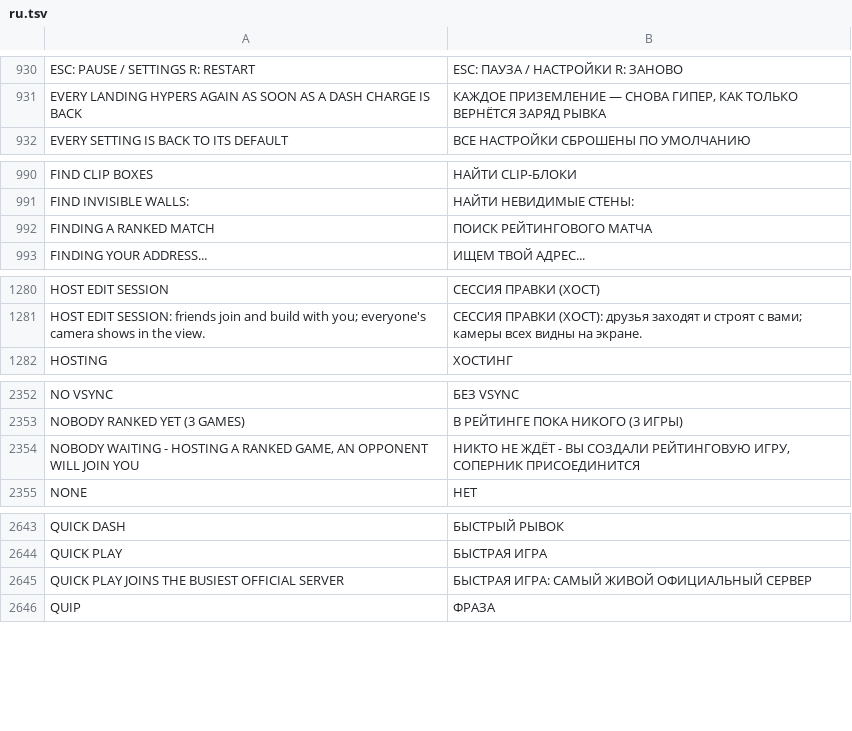
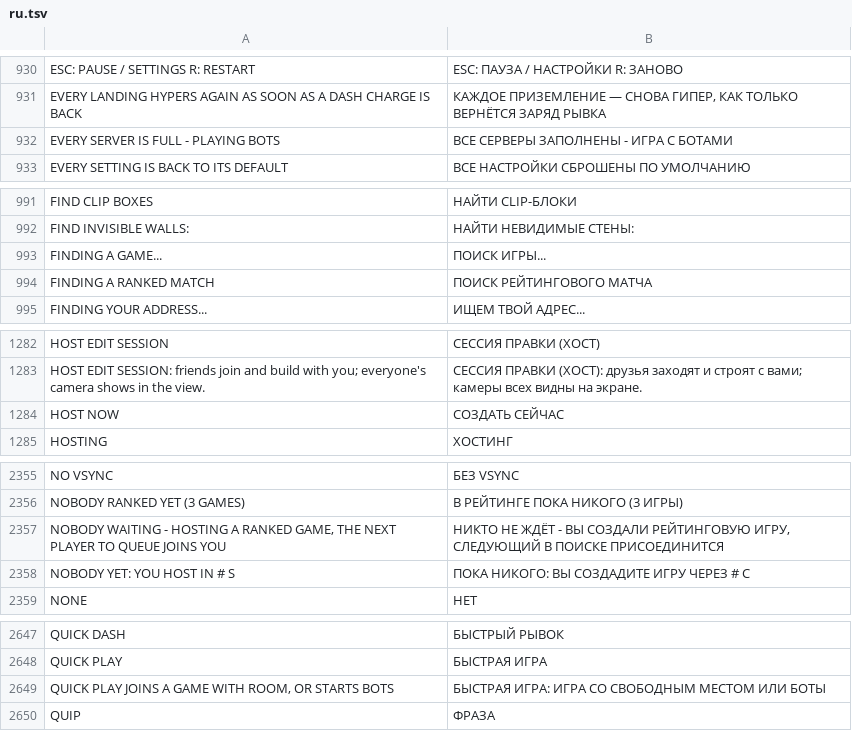
Before and after one commit to floration/quark, a TSV file: assets/lang/ru.tsv, drawn as a sheet; only a part is shown, gaps mark what is left out; the diff covers the shown part only.

```diff
--- a/assets/lang/ru.tsv
+++ b/assets/lang/ru.tsv
@@ -931,2 +931,3 @@ ESC: PAUSE / SETTINGS   R: RESTART	ESC: ПАУЗА / НАСТРОЙКИ   R: З
 EVERY LANDING HYPERS AGAIN AS SOON AS A DASH CHARGE IS BACK	КАЖДОЕ ПРИЗЕМЛЕНИЕ — СНОВА ГИПЕР, КАК ТОЛЬКО ВЕРНЁТСЯ ЗАРЯД РЫВКА
+EVERY SERVER IS FULL - PLAYING BOTS	ВСЕ СЕРВЕРЫ ЗАПОЛНЕНЫ - ИГРА С БОТАМИ
 EVERY SETTING IS BACK TO ITS DEFAULT	ВСЕ НАСТРОЙКИ СБРОШЕНЫ ПО УМОЛЧАНИЮ
@@ -991,2 +992,3 @@ FIND CLIP BOXES	НАЙТИ CLIP-БЛОКИ
 FIND INVISIBLE WALLS:	НАЙТИ НЕВИДИМЫЕ СТЕНЫ:
+FINDING A GAME...	ПОИСК ИГРЫ...
 FINDING A RANKED MATCH	ПОИСК РЕЙТИНГОВОГО МАТЧА
@@ -1281,2 +1283,3 @@ HOST EDIT SESSION	СЕССИЯ ПРАВКИ (ХОСТ)
 HOST EDIT SESSION: friends join and build with you; everyone's camera shows in the view.	СЕССИЯ ПРАВКИ (ХОСТ): друзья заходят и строят с вами; камеры всех видны на экране.
+HOST NOW	СОЗДАТЬ СЕЙЧАС
 HOSTING	ХОСТИНГ
@@ -2353,3 +2356,4 @@ NO VSYNC	БЕЗ VSYNC
 NOBODY RANKED YET (3 GAMES)	В РЕЙТИНГЕ ПОКА НИКОГО (3 ИГРЫ)
-NOBODY WAITING - HOSTING A RANKED GAME, AN OPPONENT WILL JOIN YOU	НИКТО НЕ ЖДЁТ - ВЫ СОЗДАЛИ РЕЙТИНГОВУЮ ИГРУ, СОПЕРНИК ПРИСОЕДИНИТСЯ
+NOBODY WAITING - HOSTING A RANKED GAME, THE NEXT PLAYER TO QUEUE JOINS YOU	НИКТО НЕ ЖДЁТ - ВЫ СОЗДАЛИ РЕЙТИНГОВУЮ ИГРУ, СЛЕДУЮЩИЙ В ПОИСКЕ ПРИСОЕДИНИТСЯ
+NOBODY YET: YOU HOST IN # S	ПОКА НИКОГО: ВЫ СОЗДАДИТЕ ИГРУ ЧЕРЕЗ # С
 NONE	НЕТ
@@ -2644,3 +2648,3 @@ QUICK DASH	БЫСТРЫЙ РЫВОК
 QUICK PLAY	БЫСТРАЯ ИГРА
-QUICK PLAY JOINS THE BUSIEST OFFICIAL SERVER	БЫСТРАЯ ИГРА: САМЫЙ ЖИВОЙ ОФИЦИАЛЬНЫЙ СЕРВЕР
+QUICK PLAY JOINS A GAME WITH ROOM, OR STARTS BOTS	БЫСТРАЯ ИГРА: ИГРА СО СВОБОДНЫМ МЕСТОМ ИЛИ БОТЫ
 QUIP	ФРАЗА
```
Also changed, not shown: 1 added row elsewhere in this file, assets/lang/fr.tsv, assets/lang/ja.tsv, 14 other files.
